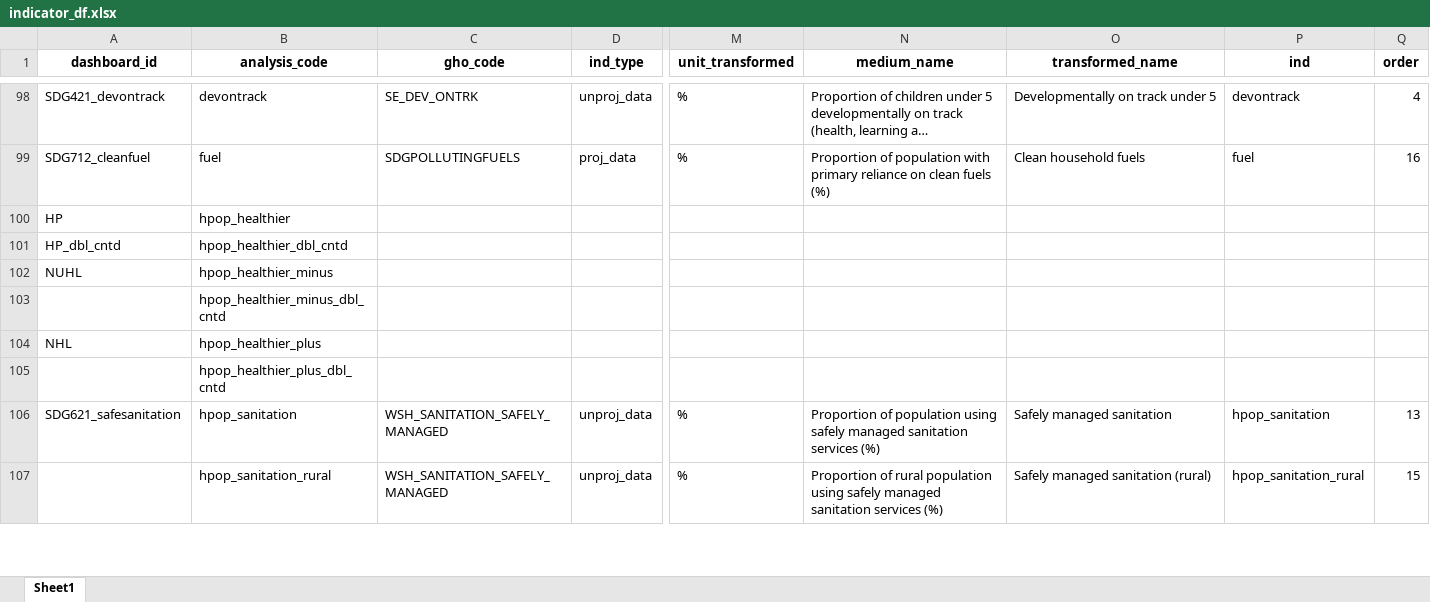
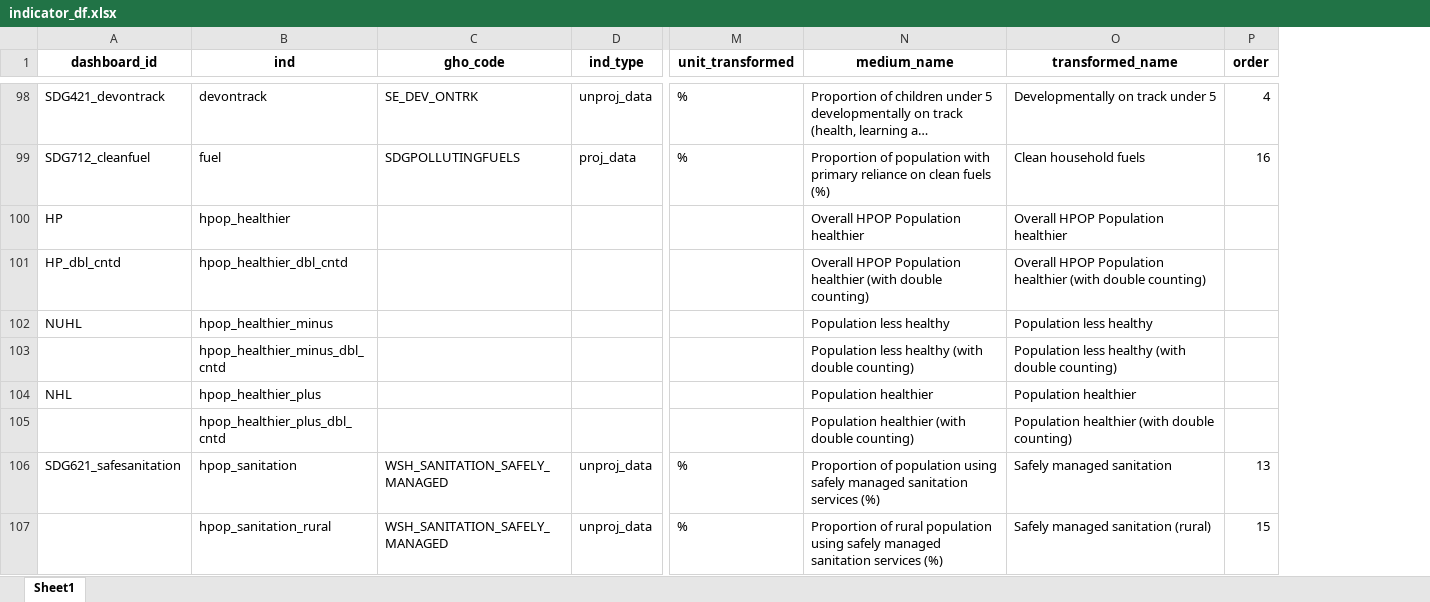
Before and after one commit to gpw13/billionaiRe, an Excel workbook: data-raw/indicator_df.xlsx, sheet Sheet1, drawn as a sheet; only a part is shown, gaps mark what is left out; long unchanged cells end in …; values as stored, in another font and other column widths than the file's, no borders; the diff covers the shown part only; the diff names each change by its address in the sheet, - before the commit and + after, or states it on an @@ line.

```diff
--- a/data-raw/indicator_df.xlsx (sheet Sheet1)
+++ b/data-raw/indicator_df.xlsx (sheet Sheet1)
-column P (ind), rows 98-107: devontrack | fuel |  |  |  |  |  |  | hpop_sanitation | hpop_sanitation_rural
-B1: analysis_code
+B1: ind
-N100 (medium_name): (empty)
+N100 (medium_name): Overall HPOP Population healthier
-O100 (transformed_name): (empty)
+O100 (transformed_name): Overall HPOP Population healthier
-N101 (medium_name): (empty)
+N101 (medium_name): Overall HPOP Population healthier (with double counting)
-O101 (transformed_name): (empty)
+O101 (transformed_name): Overall HPOP Population healthier (with double counting)
-N102 (medium_name): (empty)
+N102 (medium_name): Population less healthy
-O102 (transformed_name): (empty)
+O102 (transformed_name): Population less healthy
-N103 (medium_name): (empty)
+N103 (medium_name): Population less healthy (with double counting)
-O103 (transformed_name): (empty)
+O103 (transformed_name): Population less healthy (with double counting)
-N104 (medium_name): (empty)
+N104 (medium_name): Population healthier
-O104 (transformed_name): (empty)
+O104 (transformed_name): Population healthier
-N105 (medium_name): (empty)
+N105 (medium_name): Population healthier (with double counting)
-O105 (transformed_name): (empty)
+O105 (transformed_name): Population healthier (with double counting)
```
Also changed, not shown: 73 edited cells elsewhere in this sheet, 10 other files.
